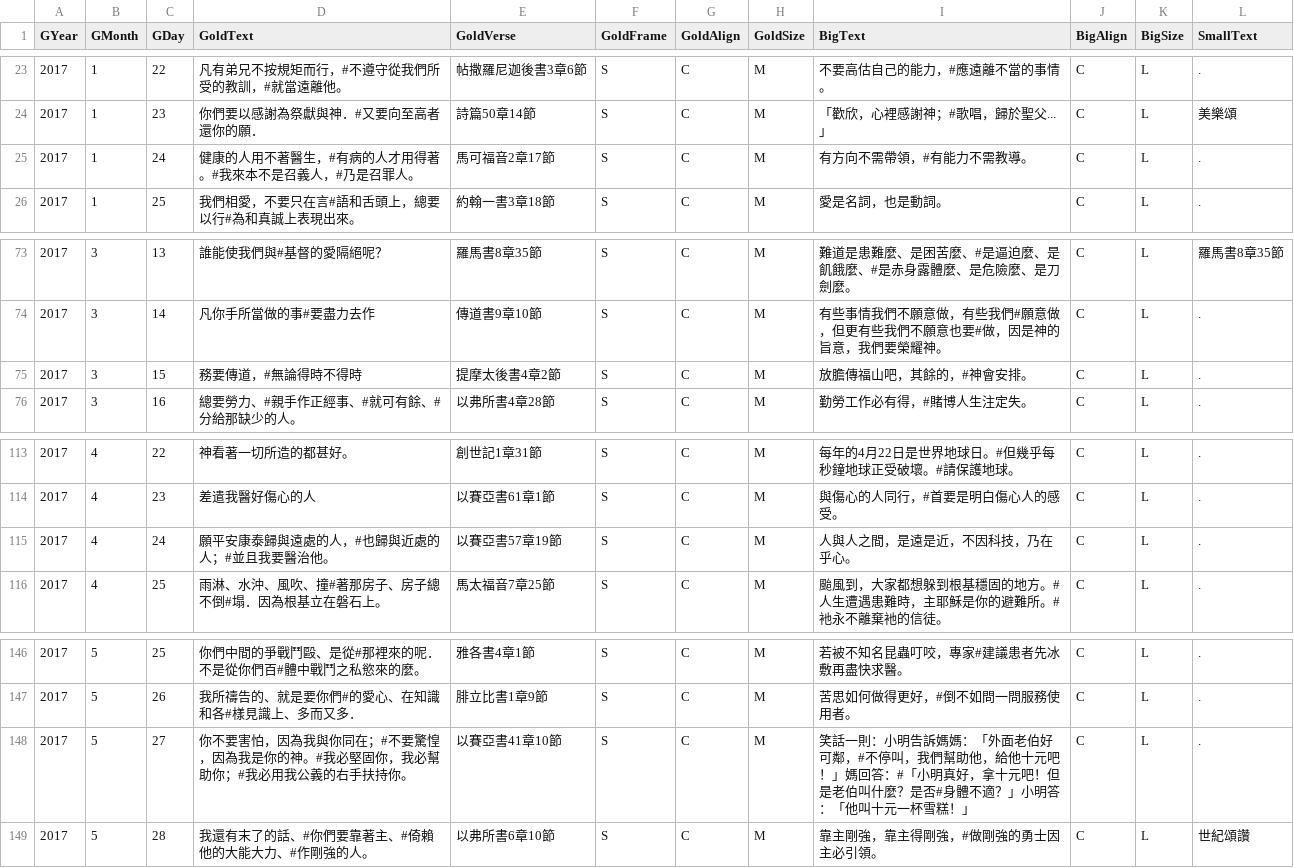
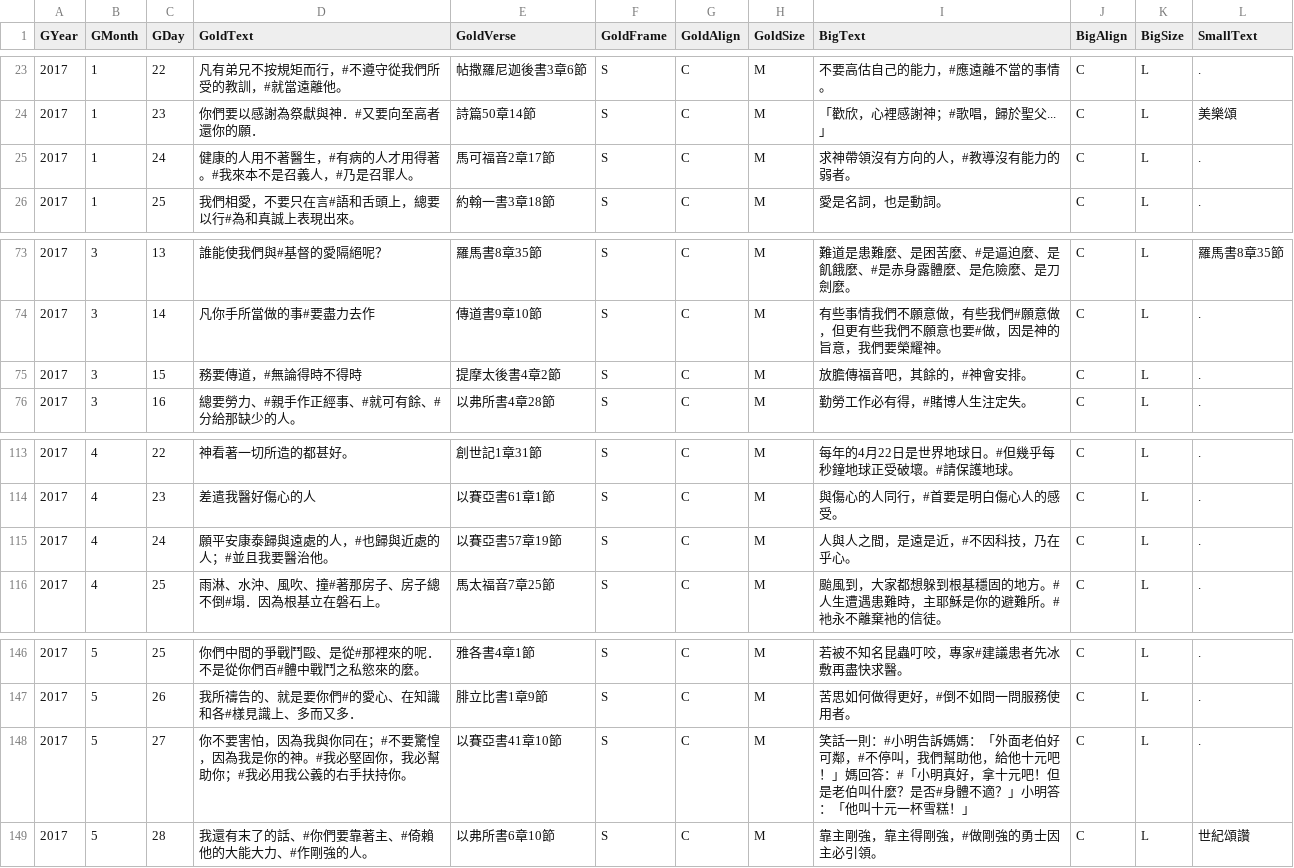
Before and after one commit to itdanny/gc2023, a CSV file: app/src/main/assets/dailyBread.csv, drawn as a sheet; only a part is shown, gaps mark what is left out.

```diff
--- a/app/src/main/assets/dailyBread.csv
+++ b/app/src/main/assets/dailyBread.csv
@@ -24,3 +24,3 @@ GYear,GMonth,GDay,GoldText,GoldVerse,GoldFrame,GoldAlign,GoldSize,BigText,BigAli
 2017,1,23,你們要以感謝為祭獻與神．#又要向至高者還你的願．,詩篇50章14節,S,C,M,「歡欣，心裡感謝神；#歌唱，歸於聖父...」,C,L,美樂頌
-2017,1,24,健康的人用不著醫生，#有病的人才用得著。#我來本不是召義人，#乃是召罪人。,馬可福音2章17節,S,C,M,有方向不需帶領，#有能力不需教導。,C,L,.
+2017,1,24,健康的人用不著醫生，#有病的人才用得著。#我來本不是召義人，#乃是召罪人。,馬可福音2章17節,S,C,M,求神帶領沒有方向的人，#教導沒有能力的弱者。,C,L,.
 2017,1,25,我們相愛，不要只在言#語和舌頭上，總要以行#為和真誠上表現出來。,約翰一書3章18節,S,C,M,愛是名詞，也是動詞。,C,L,.
@@ -74,3 +74,3 @@ GYear,GMonth,GDay,GoldText,GoldVerse,GoldFrame,GoldAlign,GoldSize,BigText,BigAli
 2017,3,14,凡你手所當做的事#要盡力去作,傳道書9章10節,S,C,M,有些事情我們不願意做，有些我們#願意做，但更有些我們不願意也要#做，因是神的旨意，我們要榮耀神。,C,L,.
-2017,3,15,務要傳道，#無論得時不得時,提摩太後書4章2節,S,C,M,放膽傳福山吧，其餘的，#神會安排。,C,L,.
+2017,3,15,務要傳道，#無論得時不得時,提摩太後書4章2節,S,C,M,放膽傳福音吧，其餘的，#神會安排。,C,L,.
 2017,3,16,總要勞力、#親手作正經事、#就可有餘、#分給那缺少的人。,以弗所書4章28節,S,C,M,勤勞工作必有得，#賭博人生注定失。,C,L,.
@@ -114,3 +114,3 @@ GYear,GMonth,GDay,GoldText,GoldVerse,GoldFrame,GoldAlign,GoldSize,BigText,BigAli
 2017,4,23,差遣我醫好傷心的人,以賽亞書61章1節,S,C,M,與傷心的人同行，#首要是明白傷心人的感受。,C,L,.
-2017,4,24,願平安康泰歸與遠處的人，#也歸與近處的人；#並且我要醫治他。,以賽亞書57章19節,S,C,M,人與人之間，是遠是近，不因科技，乃在乎心。,C,L,.
+2017,4,24,願平安康泰歸與遠處的人，#也歸與近處的人；#並且我要醫治他。,以賽亞書57章19節,S,C,M,人與人之間，是遠是近，#不因科技，乃在乎心。,C,L,.
 2017,4,25,雨淋、水沖、風吹、撞#著那房子、房子總不倒#塌．因為根基立在磐石上。,馬太福音7章25節,S,C,M,颱風到，大家都想躲到根基穩固的地方。#人生遭遇患難時，主耶穌是你的避難所。#衪永不離棄衪的信徒。,C,L,.
@@ -147,3 +147,3 @@ GYear,GMonth,GDay,GoldText,GoldVerse,GoldFrame,GoldAlign,GoldSize,BigText,BigAli
 2017,5,26,我所禱告的、就是要你們#的愛心、在知識和各#樣見識上、多而又多．,腓立比書1章9節,S,C,M,苦思如何做得更好，#倒不如問一問服務使用者。,C,L,.
-2017,5,27,你不要害怕，因為我與你同在；#不要驚惶，因為我是你的神。#我必堅固你，我必幫助你；#我必用我公義的右手扶持你。,以賽亞書41章10節,S,C,M,笑話一則：小明告訴媽媽：「外面老伯好可鄰，#不停叫，我們幫助他，給他十元吧！」媽回答：#「小明真好，拿十元吧！但是老伯叫什麼？是否#身體不適？」小明答：「他叫十元一杯雪糕！」,C,L,.
+2017,5,27,你不要害怕，因為我與你同在；#不要驚惶，因為我是你的神。#我必堅固你，我必幫助你；#我必用我公義的右手扶持你。,以賽亞書41章10節,S,C,M,笑話一則：#小明告訴媽媽：「外面老伯好可鄰，#不停叫，我們幫助他，給他十元吧！」媽回答：#「小明真好，拿十元吧！但是老伯叫什麼？是否#身體不適？」小明答：「他叫十元一杯雪糕！」,C,L,.
 2017,5,28,我還有末了的話、#你們要靠著主、#倚賴他的大能大力、#作剛強的人。,以弗所書6章10節,S,C,M,靠主剛強，靠主得剛強，#做剛強的勇士因主必引領。,C,L,世紀頌讚
```
Also changed, not shown: app/src/main/assets/dailyBread_cn.csv, 12 other files.
